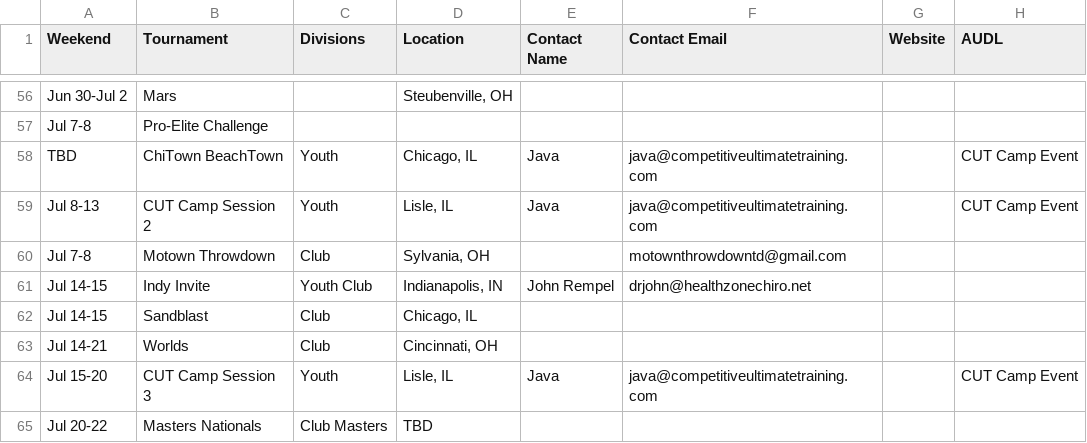
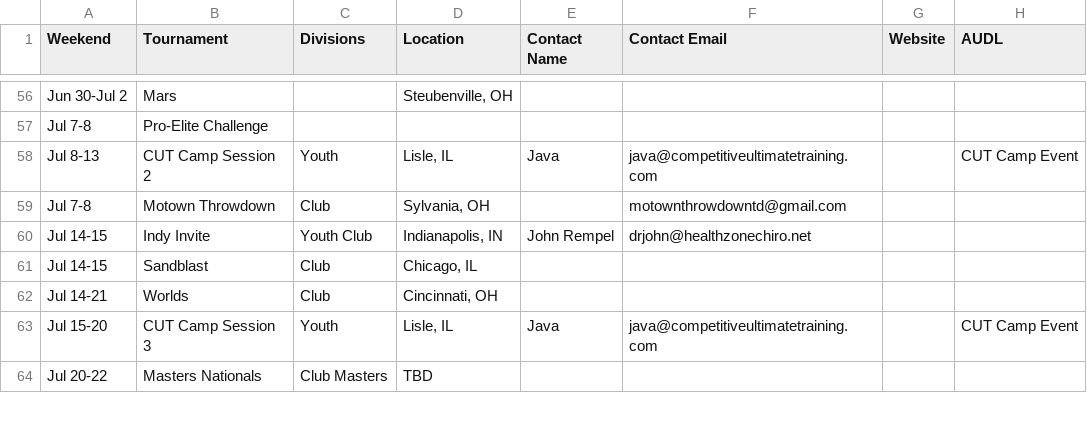
Before and after one commit to Pjmcnally/google_calendar, a CSV file: events.csv, drawn as a sheet; only a part is shown, gaps mark what is left out.

Commit message:
Remove event without date.

```diff
--- a/events.csv
+++ b/events.csv
@@ -57,3 +57,2 @@ Jun 30-Jul 2,Mars,,"Steubenville, OH",,,,
 Jul 7-8,Pro-Elite Challenge,,,,,,
-TBD,ChiTown BeachTown,Youth,"Chicago, IL",Java,java@competitiveultimatetraining.com,,CUT Camp Event
 Jul 8-13,CUT Camp Session 2,Youth,"Lisle, IL",Java,java@competitiveultimatetraining.com,,CUT Camp Event
```
